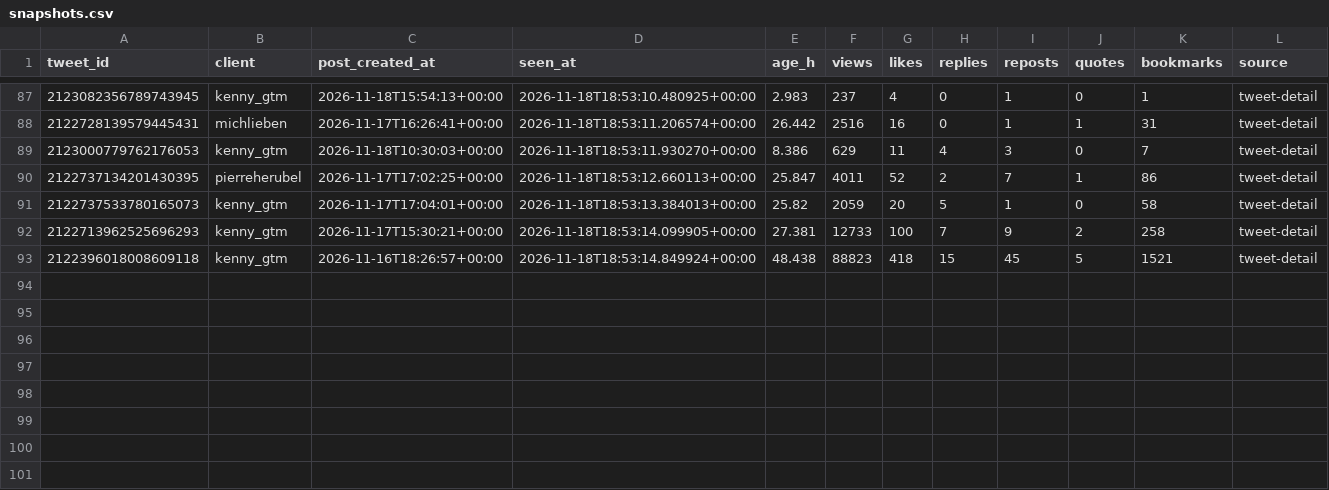
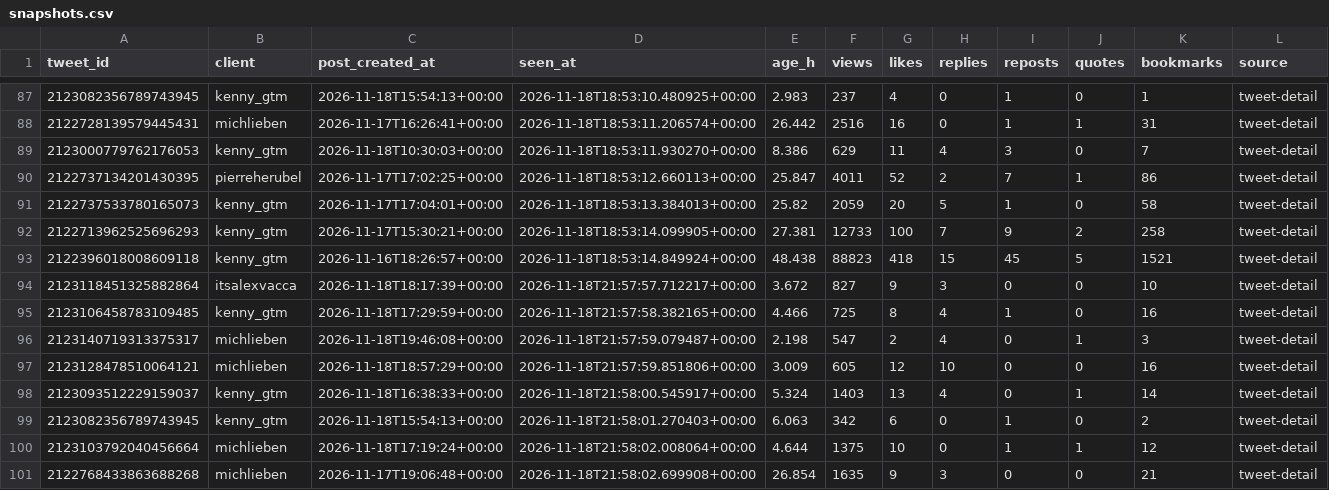
Before and after one commit to Sai-Prashanth123/Audience-Seeding, a CSV file: data/ledger/snapshots.csv, drawn as a sheet; only a part is shown, gaps mark what is left out.

```diff
--- a/data/ledger/snapshots.csv
+++ b/data/ledger/snapshots.csv
@@ -93 +93,9 @@ tweet_id,client,post_created_at,seen_at,age_h,views,likes,replies,reposts,quotes
 2122396018008609118,kenny_gtm,2026-11-16T18:26:57+00:00,2026-11-18T18:53:14.849924+00:00,48.438,88823,418,15,45,5,1521,tweet-detail
+2123118451325882864,itsalexvacca,2026-11-18T18:17:39+00:00,2026-11-18T21:57:57.712217+00:00,3.672,827,9,3,0,0,10,tweet-detail
+2123106458783109485,kenny_gtm,2026-11-18T17:29:59+00:00,2026-11-18T21:57:58.382165+00:00,4.466,725,8,4,1,0,16,tweet-detail
+2123140719313375317,michlieben,2026-11-18T19:46:08+00:00,2026-11-18T21:57:59.079487+00:00,2.198,547,2,4,0,1,3,tweet-detail
+2123128478510064121,michlieben,2026-11-18T18:57:29+00:00,2026-11-18T21:57:59.851806+00:00,3.009,605,12,10,0,0,16,tweet-detail
+2123093512229159037,kenny_gtm,2026-11-18T16:38:33+00:00,2026-11-18T21:58:00.545917+00:00,5.324,1403,13,4,0,1,14,tweet-detail
+2123082356789743945,kenny_gtm,2026-11-18T15:54:13+00:00,2026-11-18T21:58:01.270403+00:00,6.063,342,6,0,1,0,2,tweet-detail
+2123103792040456664,michlieben,2026-11-18T17:19:24+00:00,2026-11-18T21:58:02.008064+00:00,4.644,1375,10,0,1,1,12,tweet-detail
+2122768433863688268,michlieben,2026-11-17T19:06:48+00:00,2026-11-18T21:58:02.699908+00:00,26.854,1635,9,3,0,0,21,tweet-detail
```
Also changed, not shown: data/ledger/post_engagers.csv.
